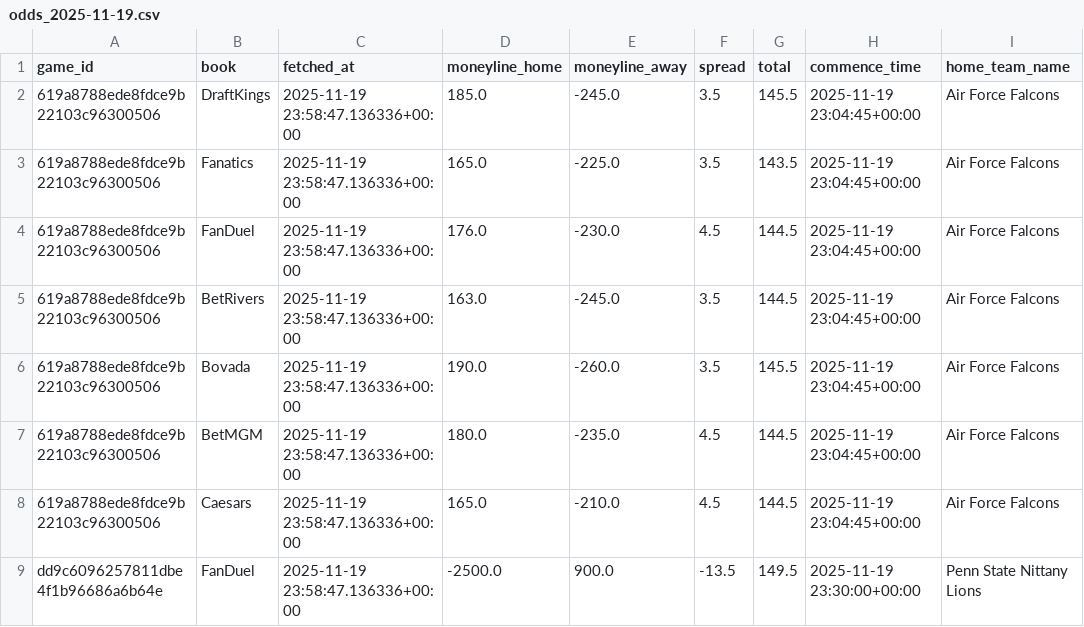
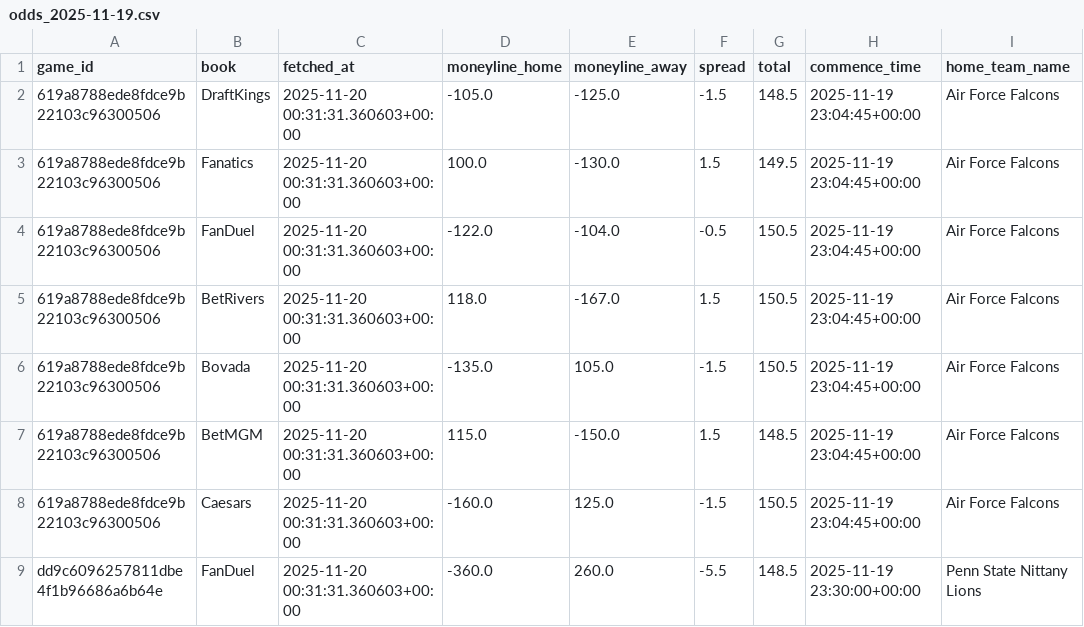
Before and after one commit to mostgood1/NCAAB, a CSV file: outputs/odds_2025-11-19.csv, drawn as a sheet; only a part is shown; the diff covers the shown part only; the diff names each change by its address in the sheet, - before the commit and + after, or states it on an @@ line.

```diff
--- a/outputs/odds_2025-11-19.csv
+++ b/outputs/odds_2025-11-19.csv
-C2:C9 (fetched_at): 2025-11-19 23:58:47.136336+00:00
+C2:C9 (fetched_at): 2025-11-20 00:31:31.360603+00:00
-D2 (moneyline_home): 185.0
+D2 (moneyline_home): -105.0
-E2 (moneyline_away): -245.0
+E2 (moneyline_away): -125.0
-F2 (spread): 3.5
+F2 (spread): -1.5
-G2 (total): 145.5
+G2 (total): 148.5
-D3 (moneyline_home): 165.0
+D3 (moneyline_home): 100.0
-E3 (moneyline_away): -225.0
+E3 (moneyline_away): -130.0
-F3 (spread): 3.5
+F3 (spread): 1.5
-G3 (total): 143.5
+G3 (total): 149.5
-D4 (moneyline_home): 176.0
+D4 (moneyline_home): -122.0
-E4 (moneyline_away): -230.0
+E4 (moneyline_away): -104.0
-F4 (spread): 4.5
+F4 (spread): -0.5
-G4:G5 (total): 144.5
+G4:G5 (total): 150.5
-D5 (moneyline_home): 163.0
+D5 (moneyline_home): 118.0
-E5 (moneyline_away): -245.0
+E5 (moneyline_away): -167.0
-F5 (spread): 3.5
+F5 (spread): 1.5
-D6 (moneyline_home): 190.0
+D6 (moneyline_home): -135.0
-E6 (moneyline_away): -260.0
+E6 (moneyline_away): 105.0
-F6 (spread): 3.5
+F6 (spread): -1.5
-G6 (total): 145.5
+G6 (total): 150.5
-D7 (moneyline_home): 180.0
+D7 (moneyline_home): 115.0
-E7 (moneyline_away): -235.0
+E7 (moneyline_away): -150.0
-F7 (spread): 4.5
+F7 (spread): 1.5
-G7 (total): 144.5
+G7 (total): 148.5
-D8 (moneyline_home): 165.0
+D8 (moneyline_home): -160.0
-E8 (moneyline_away): -210.0
+E8 (moneyline_away): 125.0
-F8 (spread): 4.5
+F8 (spread): -1.5
-G8 (total): 144.5
+G8 (total): 150.5
-D9 (moneyline_home): -2500.0
+D9 (moneyline_home): -360.0
-E9 (moneyline_away): 900.0
+E9 (moneyline_away): 260.0
-F9 (spread): -13.5
+F9 (spread): -5.5
-G9 (total): 149.5
+G9 (total): 148.5
```
Also changed, not shown: 58 edited cells elsewhere in this file, outputs/games_with_odds_2025-11-19.csv, 2 other files.
